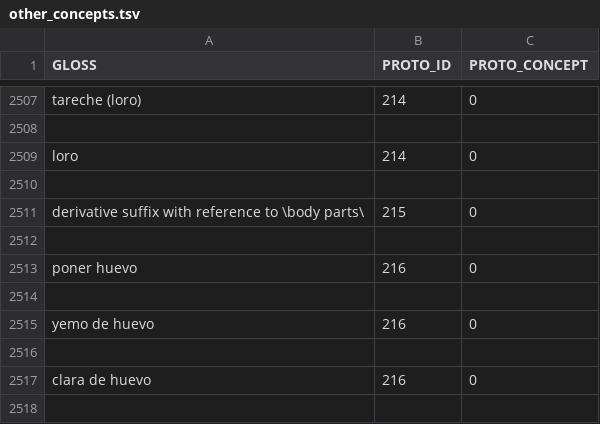
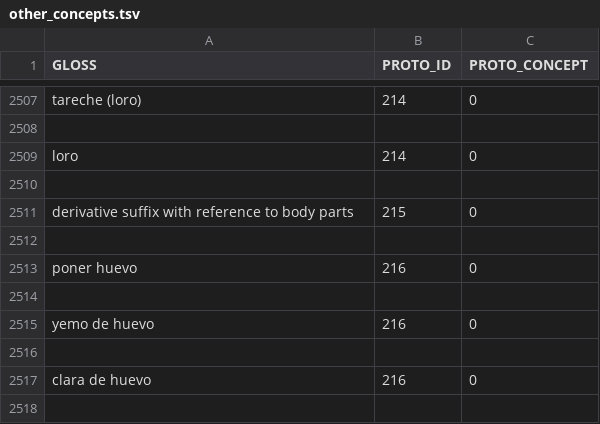
Before and after one commit to pano-takanan-history/girardprototakanan, a TSV file: etc/other_concepts.tsv, drawn as a sheet; only a part is shown, gaps mark what is left out.

```diff
--- a/etc/other_concepts.tsv
+++ b/etc/other_concepts.tsv
@@ -2510,3 +2510,3 @@ loro	214	0
 
-derivative suffix with reference to \body parts\	215	0
+derivative suffix with reference to body parts	215	0
 
```
Also changed, not shown: etc/proto_concepts.tsv, 2 other files.
